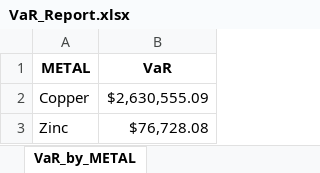
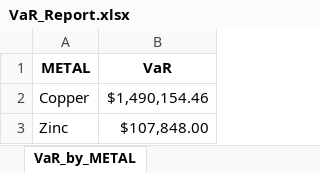
Before and after one commit to antoinejeanrenaud/RiskPipelineProject, an Excel workbook: VaR_Report.xlsx, sheet VaR_by_METAL, drawn as a sheet; values as stored, in another font and other column widths than the file's, no borders; charts and pictures not drawn; the diff names each change by its address in the sheet, - before the commit and + after, or states it on an @@ line.

```diff
--- a/VaR_Report.xlsx (sheet VaR_by_METAL)
+++ b/VaR_Report.xlsx (sheet VaR_by_METAL)
-B2 (VaR): $2,630,555.09
+B2 (VaR): $1,490,154.46
-B3 (VaR): $76,728.08
+B3 (VaR): $107,848.00
```
Also changed, not shown: sheet VaR_by_BUSINESS_LINE, sheet Total_VaR, 4 other files.
